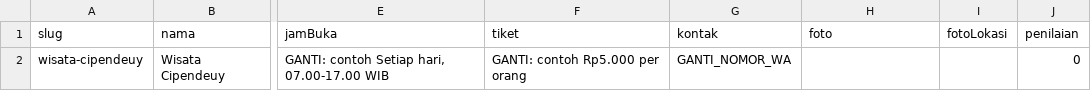
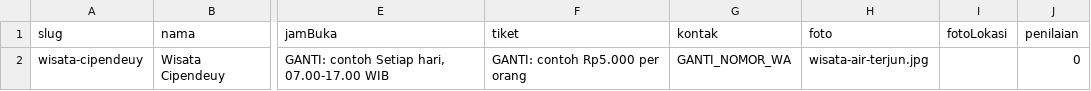
Before and after one commit to 1Leafsrain/katalog-umkm-sadomas, a CSV file: sheet-seed/WISATA.csv, drawn as a sheet; only a part is shown, gaps mark what is left out; the diff names each change by its address in the sheet, - before the commit and + after, or states it on an @@ line.

```diff
--- a/sheet-seed/WISATA.csv
+++ b/sheet-seed/WISATA.csv
-H2 (foto): (empty)
+H2 (foto): wisata-air-terjun.jpg
```
Also changed, not shown: sheet-seed/DESA.csv, sheet-seed/PRODUK.csv, 7 other files.
